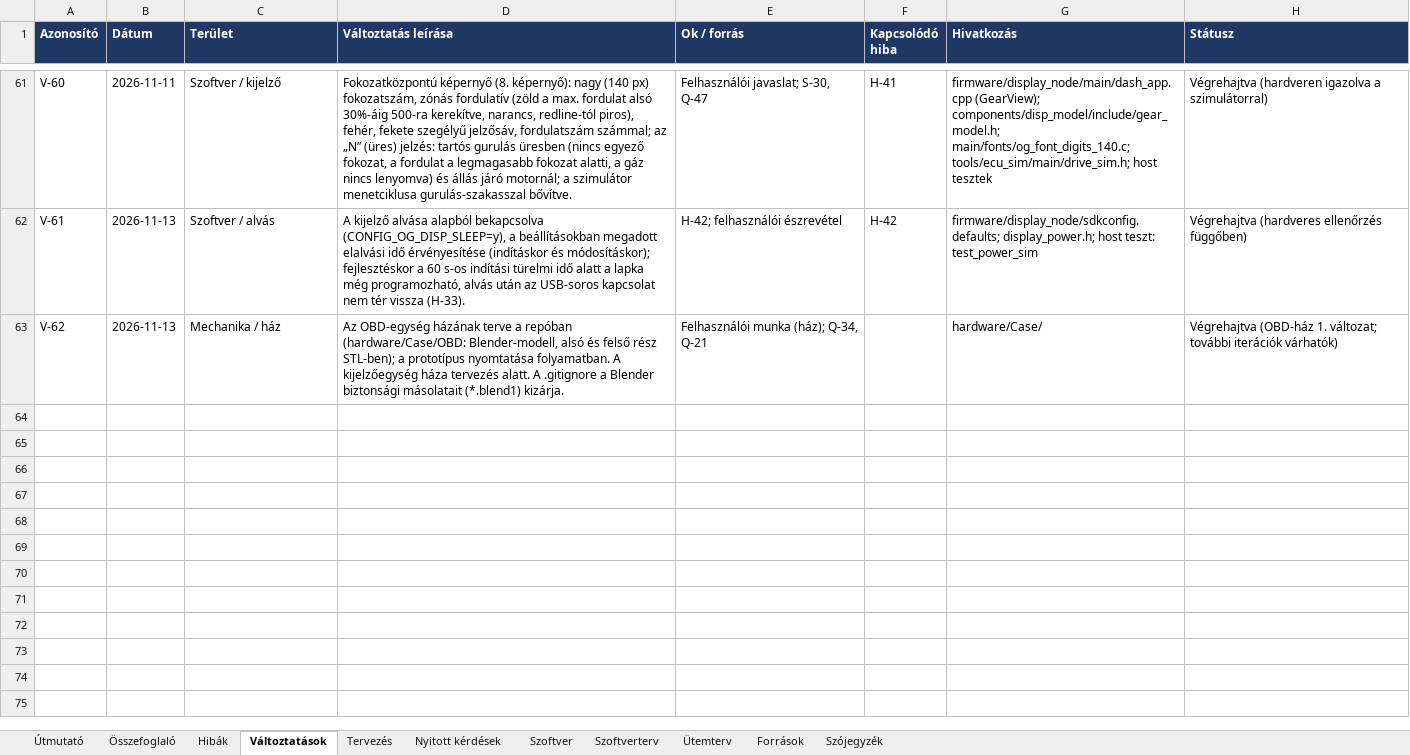
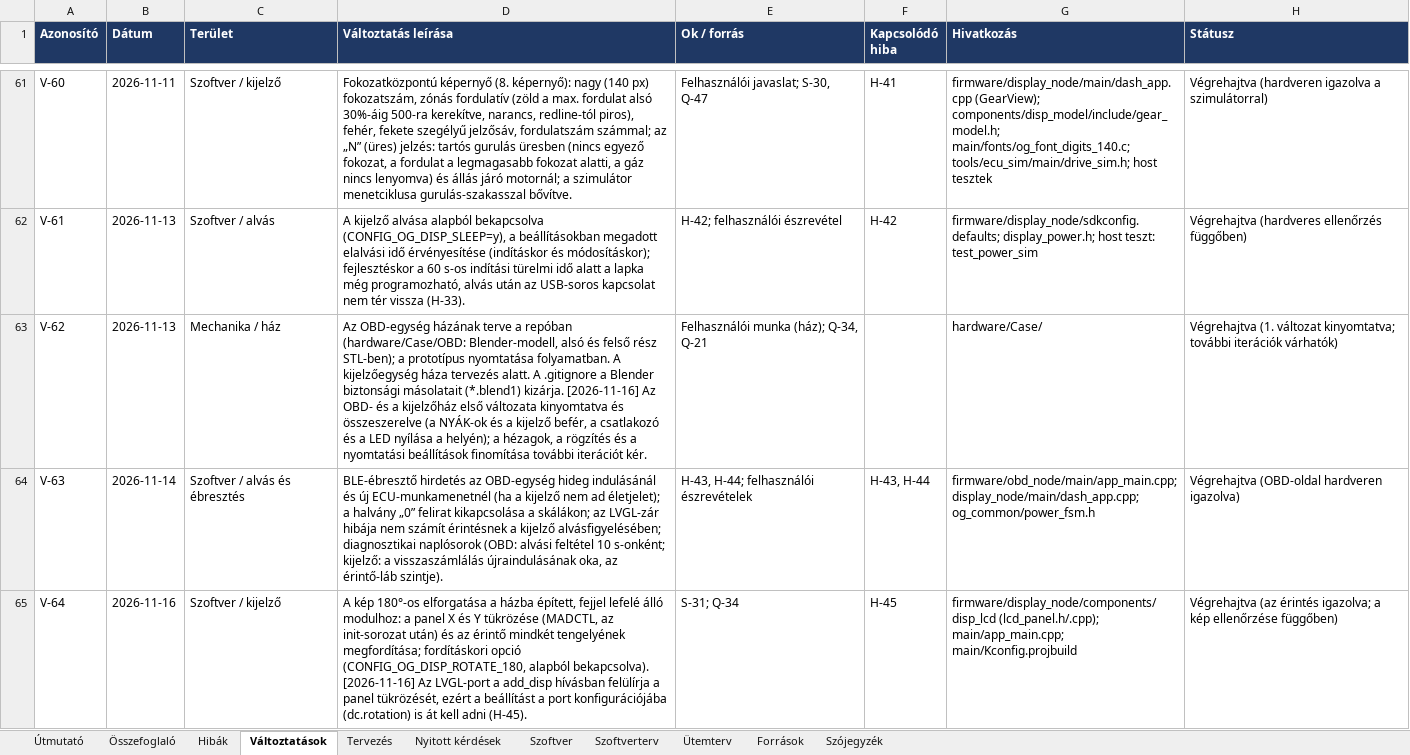
Before and after one commit to Turboblider55/Project_OpenGauge, an Excel workbook: docs/fejlesztesi_naplo.xlsx, sheet Változtatások, drawn as a sheet; only a part is shown, gaps mark what is left out; values as stored, in another font and other column widths than the file's, no borders; the diff covers the shown part only; the diff names each change by its address in the sheet, - before the commit and + after, or states it on an @@ line.

```diff
--- a/docs/fejlesztesi_naplo.xlsx (sheet Változtatások)
+++ b/docs/fejlesztesi_naplo.xlsx (sheet Változtatások)
-D63 (Változtatás leírása): …(*.blend1) kizárja.
+D63 (Változtatás leírása): …(*.blend1) kizárja. [2026-11-16] Az OBD- és a kijelzőház első változata kinyomtatva és összeszerelve (a NYÁK-ok és a kijelző befér, a csatlakozó és a LED nyílása a helyén); a hézagok, a rögzítés és a nyomtatási beállítások finomítása további iterációt kér.
-H63 (Státusz): Végrehajtva (OBD-ház 1. változat; további iterációk…
+H63 (Státusz): Végrehajtva (1. változat kinyomtatva; további iterációk…
+row 64: V-63 | 2026-11-14 | Szoftver / alvás és ébresztés | BLE-ébresztő hirdetés az OBD-egység hideg indulásánál és új ECU-munkamenetnél (ha a kijelző nem ad életjelet); a halvány „0” felirat kikapcsolása a skálákon; az LVGL-zár hibája nem számít érintésnek a kijelző alvásfigyelésében; diagnosztikai naplósorok (OBD: alvási feltétel 10 s-onként; kijelző: a visszaszámlálás újraindulásának oka, az érintő-láb szintje). | H-43, H-44; felhasználói észrevételek | H-43, H-44 | firmware/obd_node/main/app_main.cpp; display_node/main/dash_app.cpp; og_common/power_fsm.h | Végrehajtva (OBD-oldal hardveren igazolva)
+row 65: V-64 | 2026-11-16 | Szoftver / kijelző | A kép 180°-os elforgatása a házba épített, fejjel lefelé álló modulhoz: a panel X és Y tükrözése (MADCTL, az init-sorozat után) és az érintő mindkét tengelyének megfordítása; fordításkori opció (CONFIG_OG_DISP_ROTATE_180, alapból bekapcsolva). [2026-11-16] Az LVGL-port a add_disp hívásban felülírja a panel tükrözését, ezért a beállítást a port konfigurációjába (dc.rotation) is át kell adni (H-45). | S-31; Q-34 | H-45 | firmware/display_node/components/disp_lcd (lcd_panel.h/.cpp); main/app_main.cpp; main/Kconfig.projbuild | Végrehajtva (az érintés igazolva; a kép ellenőrzése függőben)
```
Also changed, not shown: 2 added rows elsewhere in this sheet, sheet Nyitott kérdések, sheet Hibák, sheet Szoftver, sheet Ütemterv, 18 other files.
